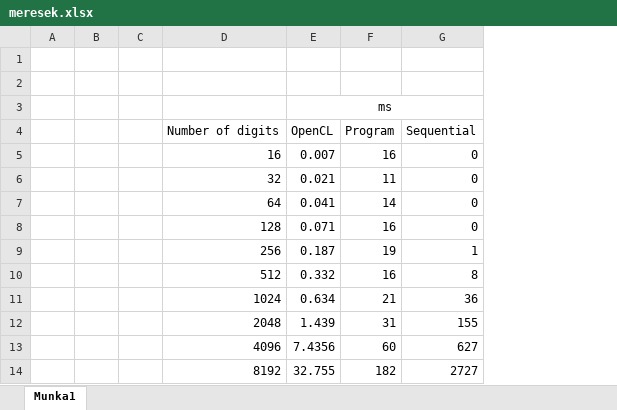
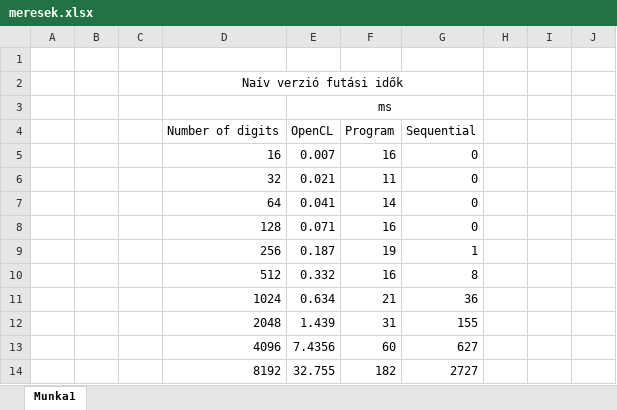
Before and after one commit to Milka20013/p-rhuzamos-eszk-z-k, an Excel workbook: beadando/meresek.xlsx, sheet Munka1, drawn as a sheet; only a part is shown; values as stored, in another font and other column widths than the file's, no borders; charts and pictures not drawn; the diff covers the shown part only; the diff names each change by its address in the sheet, - before the commit and + after, or states it on an @@ line.

```diff
--- a/beadando/meresek.xlsx (sheet Munka1)
+++ b/beadando/meresek.xlsx (sheet Munka1)
+column H, empty
+column I, empty
+column J, empty
-D2: (empty)
+D2: Naív verzió futási idők
+D2:G2 merged
```
Also changed, not shown: 32 added rows elsewhere in this sheet, charts or pictures, 3 other files.
